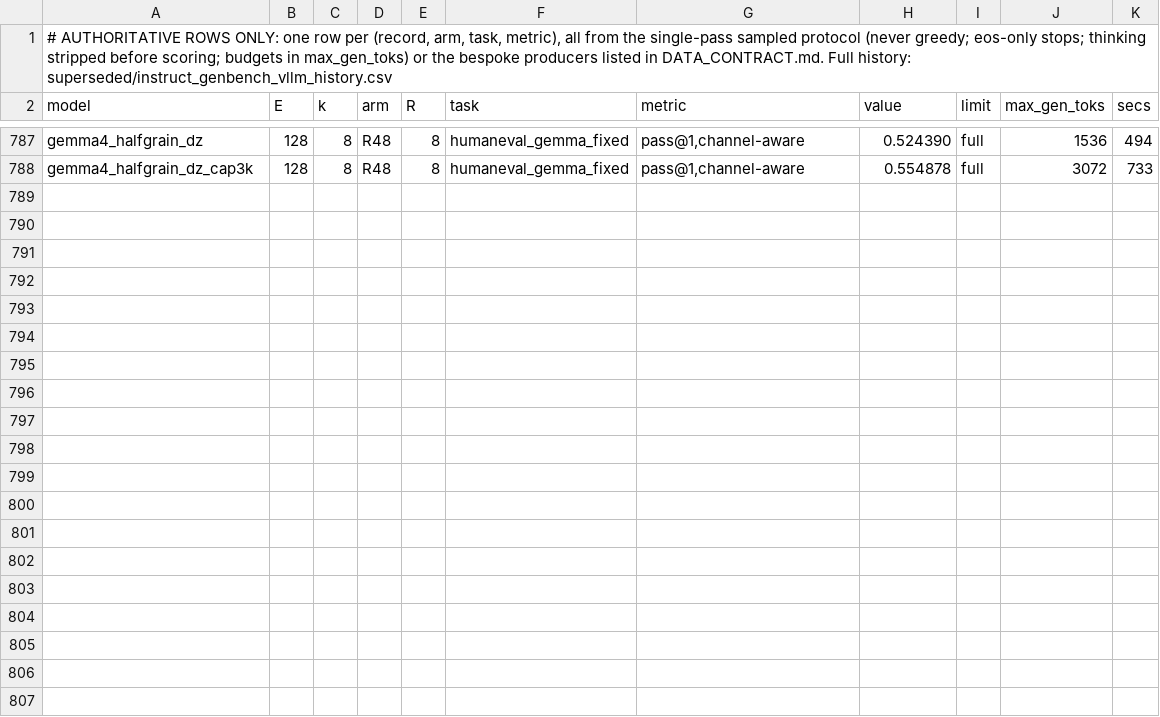
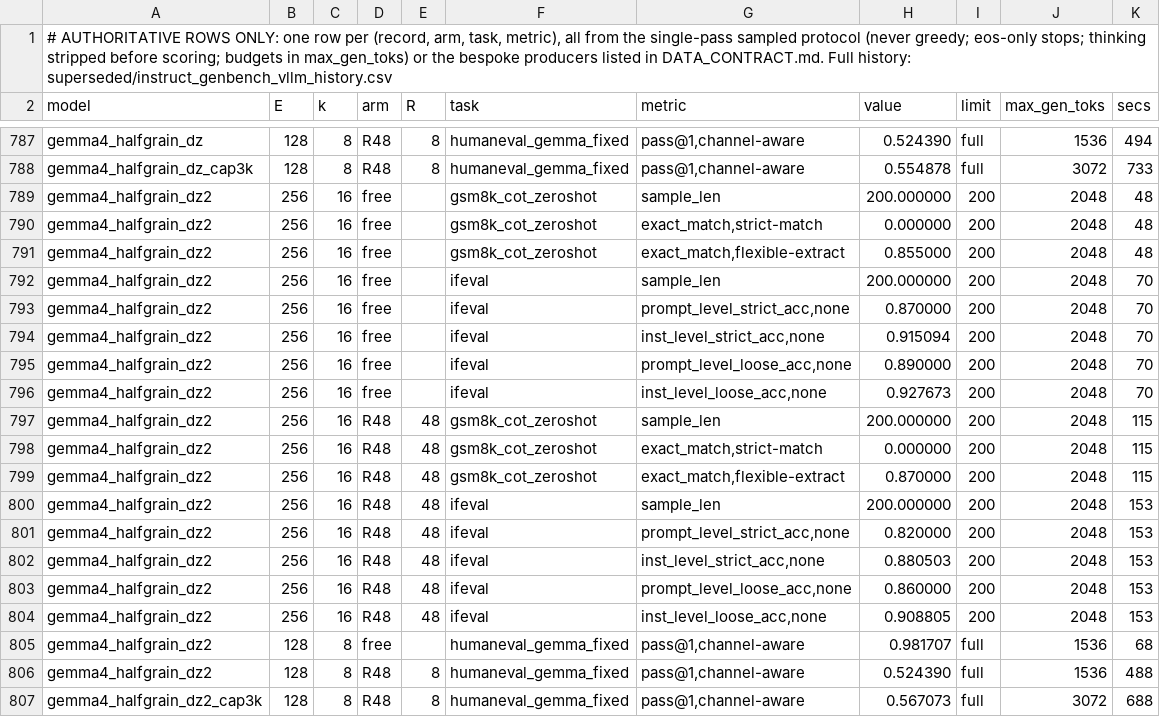
Before and after one commit to ncylich/temporal-moe, a CSV file: results/ablations/instruct_genbench_vllm.csv, drawn as a sheet; only a part is shown, gaps mark what is left out; the diff names each change by its address in the sheet, - before the commit and + after, or states it on an @@ line.

Commit message:
distillation round 2 (semi-on-policy): gsm8k R48 0.870 program-best (above own free), ifeval 0.820, humaneval plateaus at 0.524/0.567 (round-2 KL descent flat 0.35->0.31 - code residual concentrated in stubborn ramblers); free arms intact

```diff
--- a/results/ablations/instruct_genbench_vllm.csv
+++ b/results/ablations/instruct_genbench_vllm.csv
+row 789: gemma4_halfgrain_dz2 | 256 | 16 | free |  | gsm8k_cot_zeroshot | sample_len | 200.000000 | 200 | 2048 | 48
+row 790: gemma4_halfgrain_dz2 | 256 | 16 | free |  | gsm8k_cot_zeroshot | exact_match,strict-match | 0.000000 | 200 | 2048 | 48
+row 791: gemma4_halfgrain_dz2 | 256 | 16 | free |  | gsm8k_cot_zeroshot | exact_match,flexible-extract | 0.855000 | 200 | 2048 | 48
+row 792: gemma4_halfgrain_dz2 | 256 | 16 | free |  | ifeval | sample_len | 200.000000 | 200 | 2048 | 70
+row 793: gemma4_halfgrain_dz2 | 256 | 16 | free |  | ifeval | prompt_level_strict_acc,none | 0.870000 | 200 | 2048 | 70
+row 794: gemma4_halfgrain_dz2 | 256 | 16 | free |  | ifeval | inst_level_strict_acc,none | 0.915094 | 200 | 2048 | 70
+row 795: gemma4_halfgrain_dz2 | 256 | 16 | free |  | ifeval | prompt_level_loose_acc,none | 0.890000 | 200 | 2048 | 70
+row 796: gemma4_halfgrain_dz2 | 256 | 16 | free |  | ifeval | inst_level_loose_acc,none | 0.927673 | 200 | 2048 | 70
+row 797: gemma4_halfgrain_dz2 | 256 | 16 | R48 | 48 | gsm8k_cot_zeroshot | sample_len | 200.000000 | 200 | 2048 | 115
+row 798: gemma4_halfgrain_dz2 | 256 | 16 | R48 | 48 | gsm8k_cot_zeroshot | exact_match,strict-match | 0.000000 | 200 | 2048 | 115
+row 799: gemma4_halfgrain_dz2 | 256 | 16 | R48 | 48 | gsm8k_cot_zeroshot | exact_match,flexible-extract | 0.870000 | 200 | 2048 | 115
+row 800: gemma4_halfgrain_dz2 | 256 | 16 | R48 | 48 | ifeval | sample_len | 200.000000 | 200 | 2048 | 153
+row 801: gemma4_halfgrain_dz2 | 256 | 16 | R48 | 48 | ifeval | prompt_level_strict_acc,none | 0.820000 | 200 | 2048 | 153
+row 802: gemma4_halfgrain_dz2 | 256 | 16 | R48 | 48 | ifeval | inst_level_strict_acc,none | 0.880503 | 200 | 2048 | 153
+row 803: gemma4_halfgrain_dz2 | 256 | 16 | R48 | 48 | ifeval | prompt_level_loose_acc,none | 0.860000 | 200 | 2048 | 153
+row 804: gemma4_halfgrain_dz2 | 256 | 16 | R48 | 48 | ifeval | inst_level_loose_acc,none | 0.908805 | 200 | 2048 | 153
+row 805: gemma4_halfgrain_dz2 | 128 | 8 | free |  | humaneval_gemma_fixed | pass@1,channel-aware | 0.981707 | full | 1536 | 68
+row 806: gemma4_halfgrain_dz2 | 128 | 8 | R48 | 8 | humaneval_gemma_fixed | pass@1,channel-aware | 0.524390 | full | 1536 | 488
+row 807: gemma4_halfgrain_dz2_cap3k | 128 | 8 | R48 | 8 | humaneval_gemma_fixed | pass@1,channel-aware | 0.567073 | full | 3072 | 688
```
Also changed, not shown: 4 other files.
